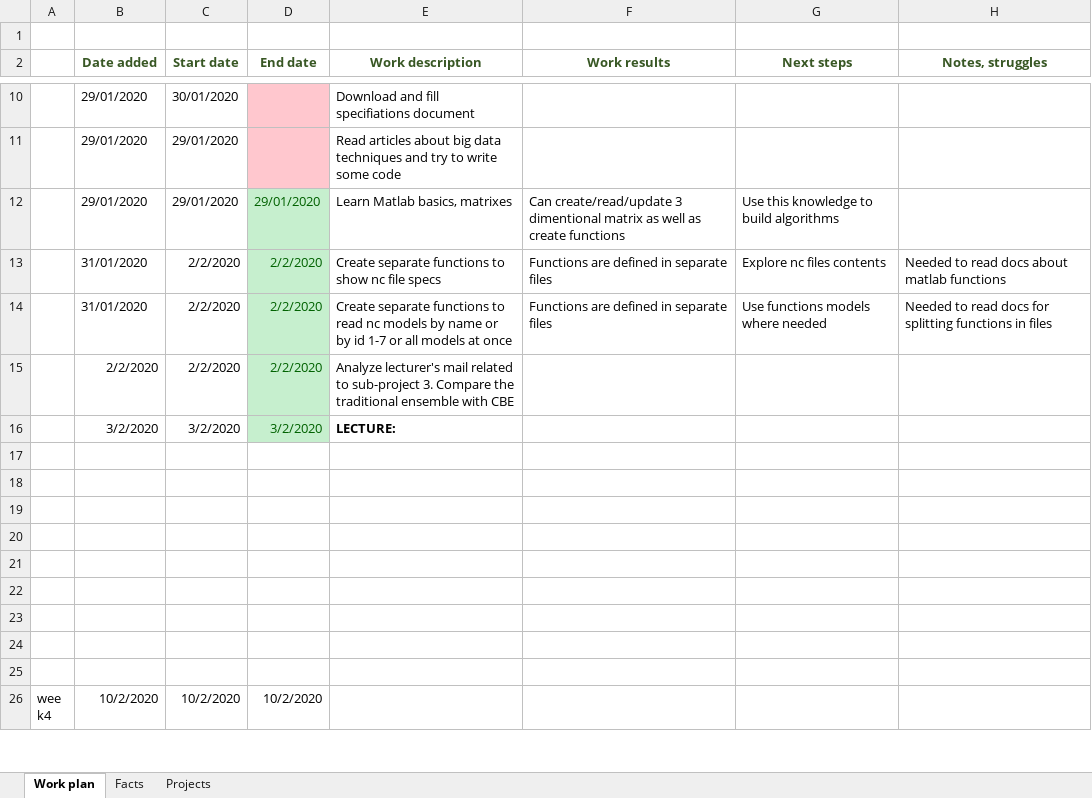
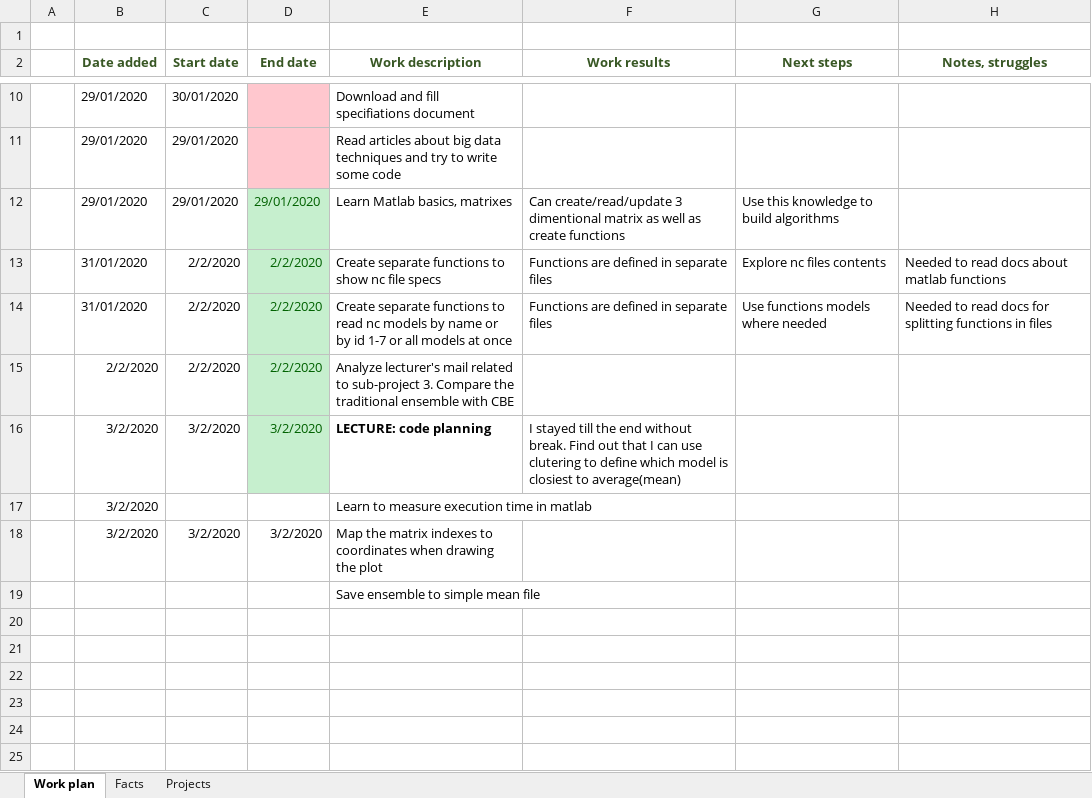
Before and after one commit to armandasalmd/big-data, an Excel workbook: log_book.xlsx, sheet Work plan, drawn as a sheet; only a part is shown, gaps mark what is left out; the shorter side is filled out with more unchanged rows; values as stored, in another font and other column widths than the file's, no borders; removed rows and columns are numbered as before the commit, all else as after; the diff names each change by its address in the sheet, - before the commit and + after, or states it on an @@ line.

```diff
--- a/log_book.xlsx (sheet Work plan)
+++ b/log_book.xlsx (sheet Work plan)
+row 16:  | 3/2/2020 | 3/2/2020 | 3/2/2020 | LECTURE: code planning | I stayed till the end without break. Find out that I can use clutering to define which model is closiest to average(mean)
+row 17:  | 3/2/2020 |  |  | Learn to measure execution time in matlab
@@ D18 fill: #C6EFCE → none, text colour: #006100 → black @@
-E18 (Work description): LECTURE:
+E18 (Work description): Map the matrix indexes to coordinates when drawing the plot
-E18 bold: on
+E18 bold: off
-E19 (Work description): (empty)
+E19 (Work description): Save ensemble to simple mean file
-row 18: (empty)
-row 19: (empty)
```
Also changed, not shown: 7 other files.
